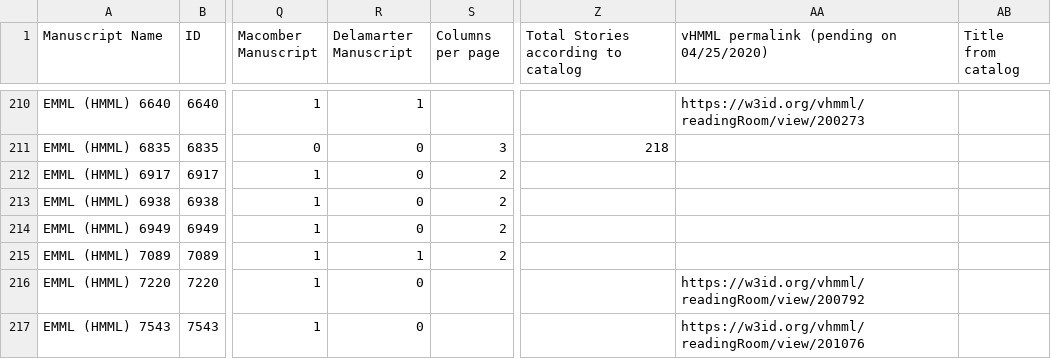
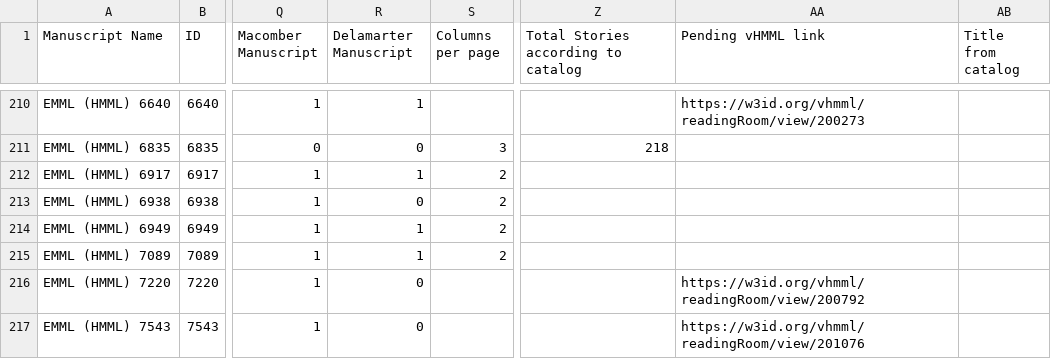
Before and after one commit to Princeton-CDH/pemm-data, a CSV file: data/manuscript.csv, drawn as a sheet; only a part is shown, gaps mark what is left out; the diff covers the shown part only; the diff names each change by its address in the sheet, - before the commit and + after, or states it on an @@ line.

Commit message:
Automatic data updates from PEMM
Co-authored-by: elambrinaki <34317046+elambrinaki@users.noreply.github.com>

```diff
--- a/data/manuscript.csv
+++ b/data/manuscript.csv
-AA1: vHMML permalink (pending on 04/25/2020)
+AA1: Pending vHMML link
-R212 (Delamarter Manuscript): 0
+R212 (Delamarter Manuscript): 1
-R214 (Delamarter Manuscript): 0
+R214 (Delamarter Manuscript): 1
```
Also changed, not shown: 2 removed rows and 15 edited cells elsewhere in this file.
